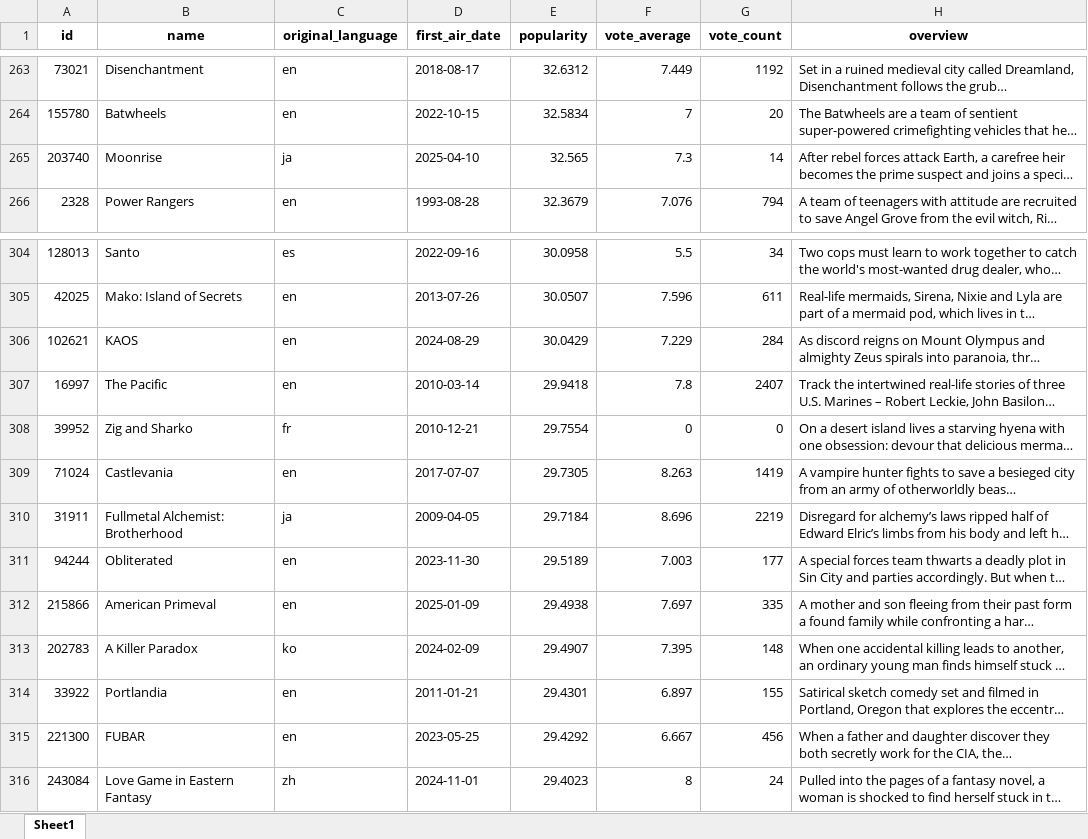
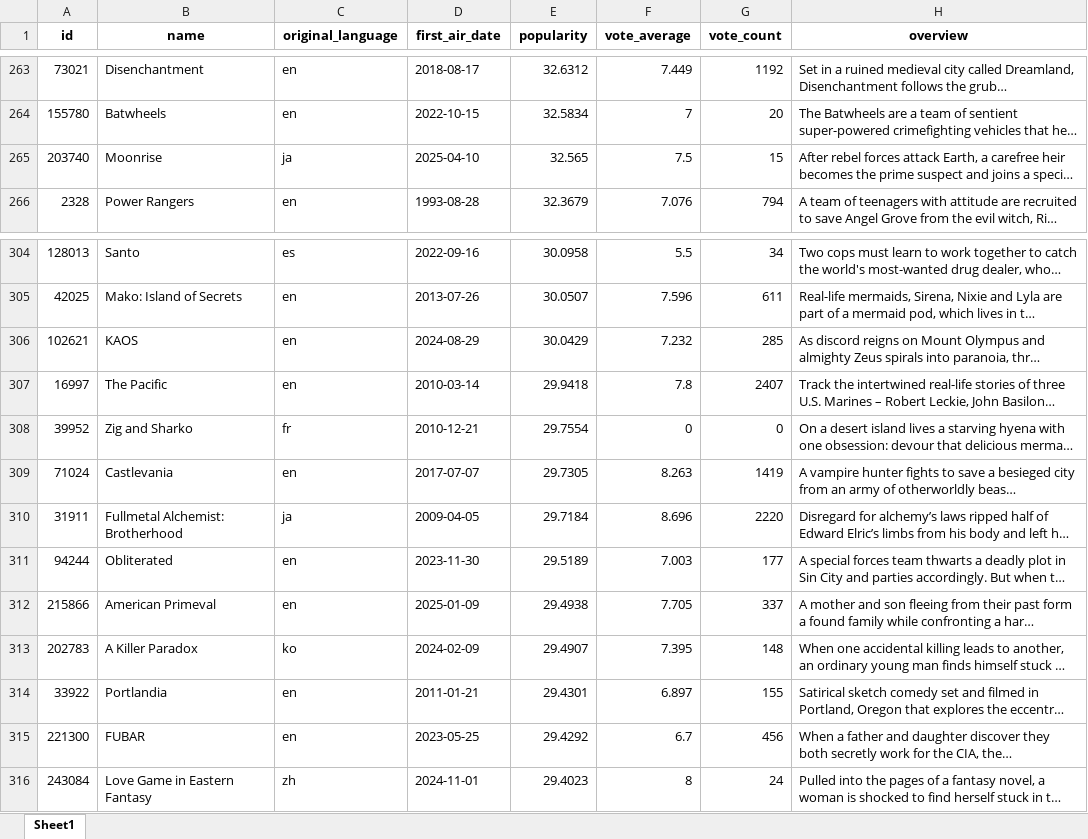
Before and after one commit to SENG8081/SENG8081-S25-Team2, an Excel workbook: netflix_tv_shows.xlsx, sheet Sheet1, drawn as a sheet; only a part is shown, gaps mark what is left out; long unchanged cells end in …; values as stored, in another font and other column widths than the file's, no borders; the diff names each change by its address in the sheet, - before the commit and + after, or states it on an @@ line.

```diff
--- a/netflix_tv_shows.xlsx (sheet Sheet1)
+++ b/netflix_tv_shows.xlsx (sheet Sheet1)
-F265 (vote_average): 7.3
+F265 (vote_average): 7.5
-G265 (vote_count): 14
+G265 (vote_count): 15
-F306 (vote_average): 7.229
+F306 (vote_average): 7.232
-G306 (vote_count): 284
+G306 (vote_count): 285
-G310 (vote_count): 2219
+G310 (vote_count): 2220
-F312 (vote_average): 7.697
+F312 (vote_average): 7.705
-G312 (vote_count): 335
+G312 (vote_count): 337
-F315 (vote_average): 6.667
+F315 (vote_average): 6.7
```
Also changed, not shown: netflix_movies.xlsx.
